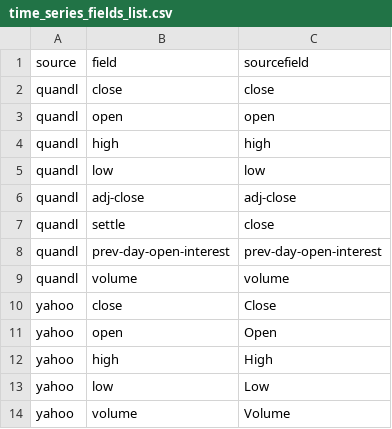
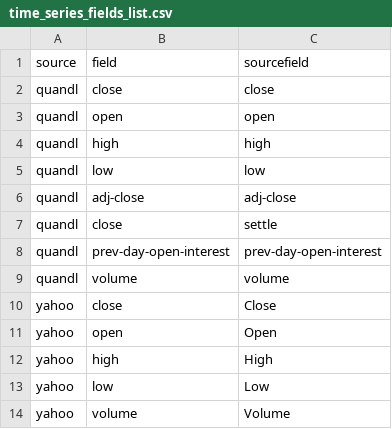
Before and after one commit to cuemacro/findatapy, a CSV file: findatapy/conf/time_series_fields_list.csv, drawn as a sheet; only a part is shown.

Commit message:
Fixed Quandl field translation

```diff
--- a/findatapy/conf/time_series_fields_list.csv
+++ b/findatapy/conf/time_series_fields_list.csv
@@ -6,3 +6,3 @@ quandl,low,low
 quandl,adj-close,adj-close
-quandl,settle,close
+quandl,close,settle
 quandl,prev-day-open-interest,prev-day-open-interest
```
